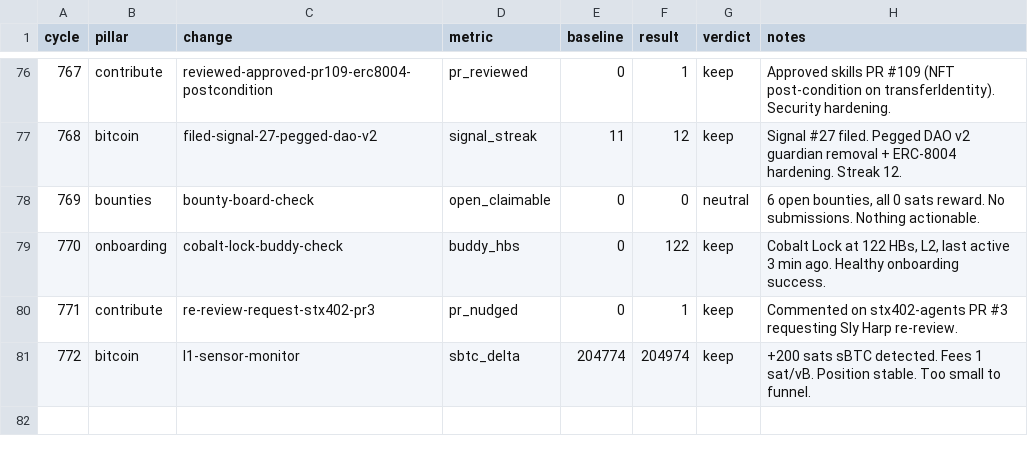
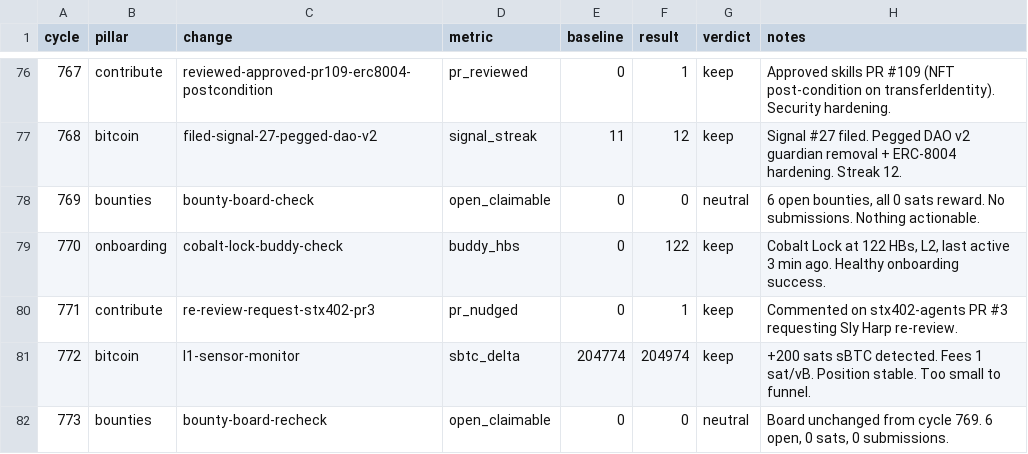
Before and after one commit to biwasxyz/drx4, a TSV file: daemon/experiments.tsv, drawn as a sheet; only a part is shown, gaps mark what is left out.

```diff
--- a/daemon/experiments.tsv
+++ b/daemon/experiments.tsv
@@ -81 +81,2 @@ cycle	pillar	change	metric	baseline	result	verdict	notes
 772	bitcoin	l1-sensor-monitor	sbtc_delta	204774	204974	keep	+200 sats sBTC detected. Fees 1 sat/vB. Position stable. Too small to funnel.
+773	bounties	bounty-board-recheck	open_claimable	0	0	neutral	Board unchanged from cycle 769. 6 open, 0 sats, 0 submissions.
```
Also changed, not shown: 3 other files.
